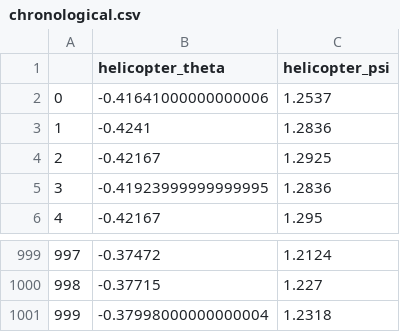
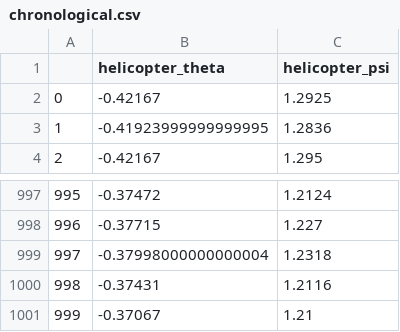
Before and after one commit to microprediction/microactors-causality, a CSV file: data/helicopter_theta/chronological.csv, drawn as a sheet; only a part is shown, gaps mark what is left out; removed rows and columns are numbered as before the commit, all else as after; the diff names each change by its address in the sheet, - before the commit and + after, or states it on an @@ line.

```diff
--- a/data/helicopter_theta/chronological.csv
+++ b/data/helicopter_theta/chronological.csv
-row 2: 0 | -0.41641000000000006 | 1.2537
-row 3: 1 | -0.4241 | 1.2836
@@ column A renumbered between rows 2 and 999 @@
+row 1000: 998 | -0.37431 | 1.2116
+row 1001: 999 | -0.37067 | 1.21
```
Also changed, not shown: data/c5_cardano/chronological.csv, data/electricity-load-nyiso-overall/chronological.csv, 36 other files.
